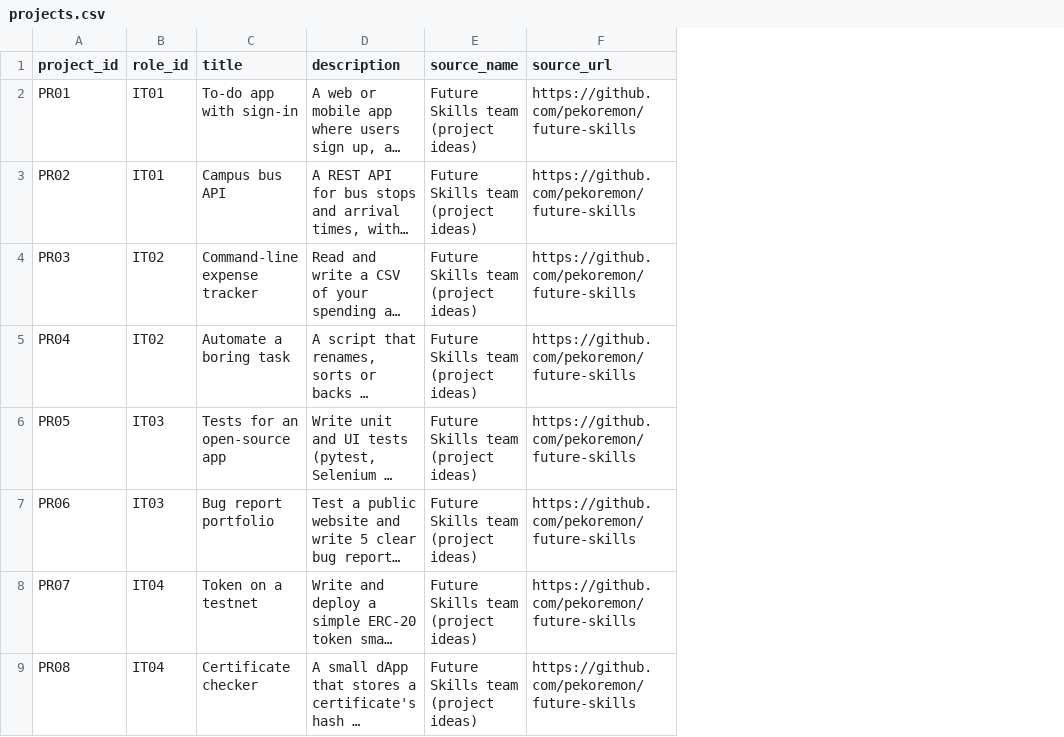
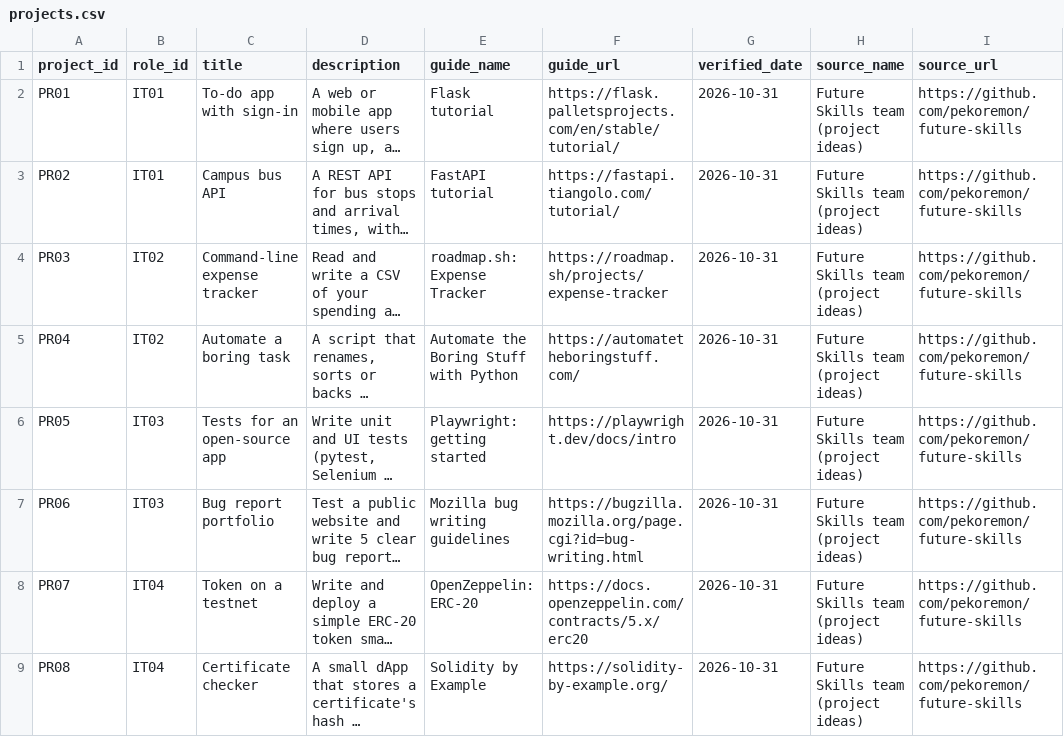
Before and after one commit to pekoremon/future-skills, a CSV file: data/projects.csv, drawn as a sheet; only a part is shown; long unchanged cells end in …; the diff covers the shown part only; the diff names each change by its address in the sheet, - before the commit and + after, or states it on an @@ line.

```diff
--- a/data/projects.csv
+++ b/data/projects.csv
+column E (guide_name), rows 2-9: Flask tutorial | FastAPI tutorial | roadmap.sh: Expense Tracker | Automate the Boring Stuff with Python | Playwright: getting started | Mozilla bug writing guidelines | OpenZeppelin: ERC-20 | Solidity by Example
+column F (guide_url), rows 2-9: https://flask.palletsprojects.com/en/stable/tutorial/ | https://fastapi.tiangolo.com/tutorial/ | https://roadmap.sh/projects/expense-tracker | https://automatetheboringstuff.com/ | https://playwright.dev/docs/intro | https://bugzilla.mozilla.org/page.cgi?id=bug-writing.html | https://docs.openzeppelin.com/contracts/5.x/erc20 | https://solidity-by-example.org/
+column G (verified_date), rows 2-9: all 2026-10-31
```
Also changed, not shown: 2 edited cells elsewhere in this file, 27 other files.
